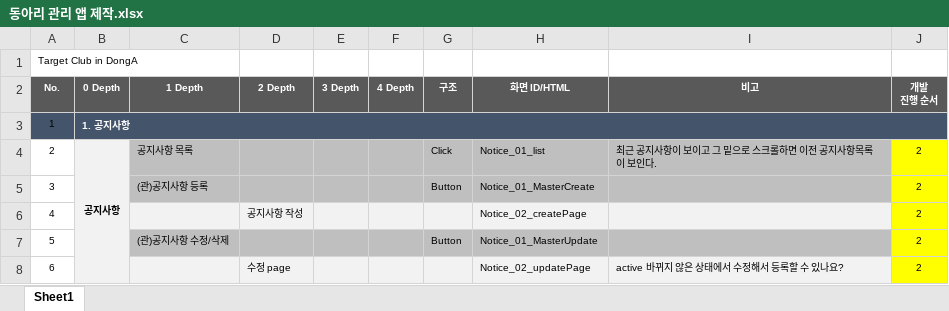
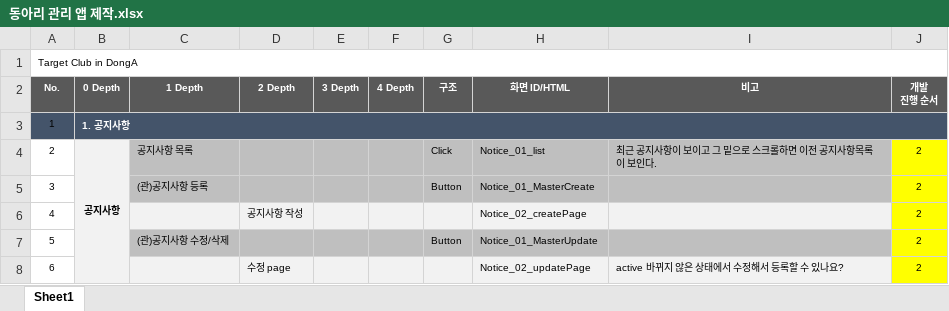
Before and after one commit to ehwlfk2/Target_club, an Excel workbook: 06_pagevolume/동아리 관리 앱 제작.xlsx, sheet Sheet1, drawn as a sheet; only a part is shown; values as stored, in another font and other column widths than the file's, no borders; the diff names each change by its address in the sheet, - before the commit and + after, or states it on an @@ line.

Commit message:
May 21th

```diff
--- a/06_pagevolume/동아리 관리 앱 제작.xlsx (sheet Sheet1)
+++ b/06_pagevolume/동아리 관리 앱 제작.xlsx (sheet Sheet1)
+A1:J1 merged
```
